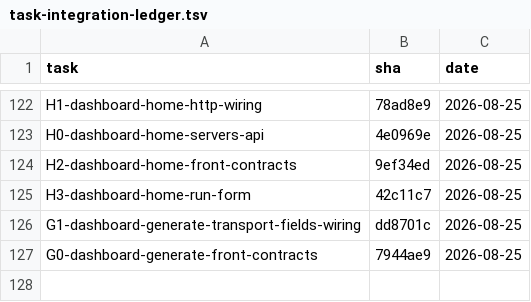
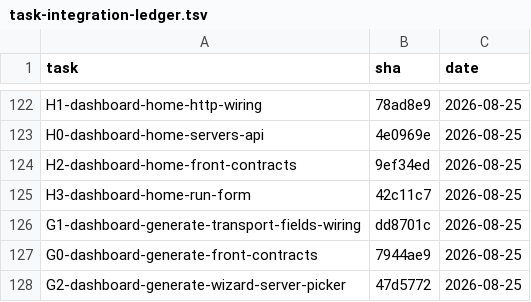
Before and after one commit to 2026-Engineering-Contest/MCPeak, a TSV file: docs/task-integration-ledger.tsv, drawn as a sheet; only a part is shown, gaps mark what is left out; the diff names each change by its address in the sheet, - before the commit and + after, or states it on an @@ line.

Commit message:
docs(dashboard): 통합 대장에 Task G2 SHA 를 기록한다

```diff
--- a/docs/task-integration-ledger.tsv
+++ b/docs/task-integration-ledger.tsv
+row 128: G2-dashboard-generate-wizard-server-picker | 47d5772 | 2026-08-25
```
